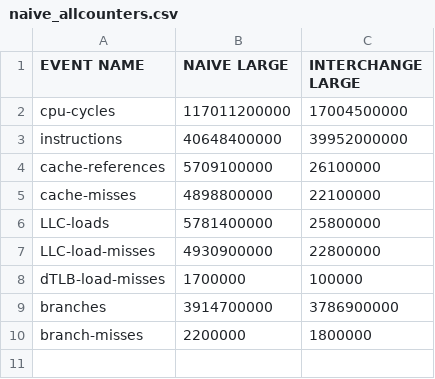
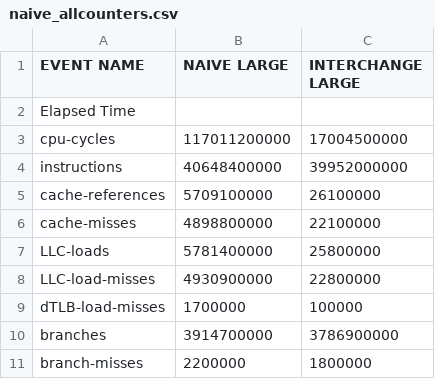
Before and after one commit to SergioCaldas/ESC_TP5, a CSV file: Tutorial3/Tables/naive_allcounters.csv, drawn as a sheet.

```diff
--- a/Tutorial3/Tables/naive_allcounters.csv
+++ b/Tutorial3/Tables/naive_allcounters.csv
@@ -1,2 +1,3 @@
 EVENT NAME,  NAIVE LARGE , INTERCHANGE LARGE
+Elapsed Time,
 cpu-cycles,117011200000,17004500000
```
Also changed, not shown: Tutorial3/Tables/sample_size_allcounters.csv, 7 other files.
